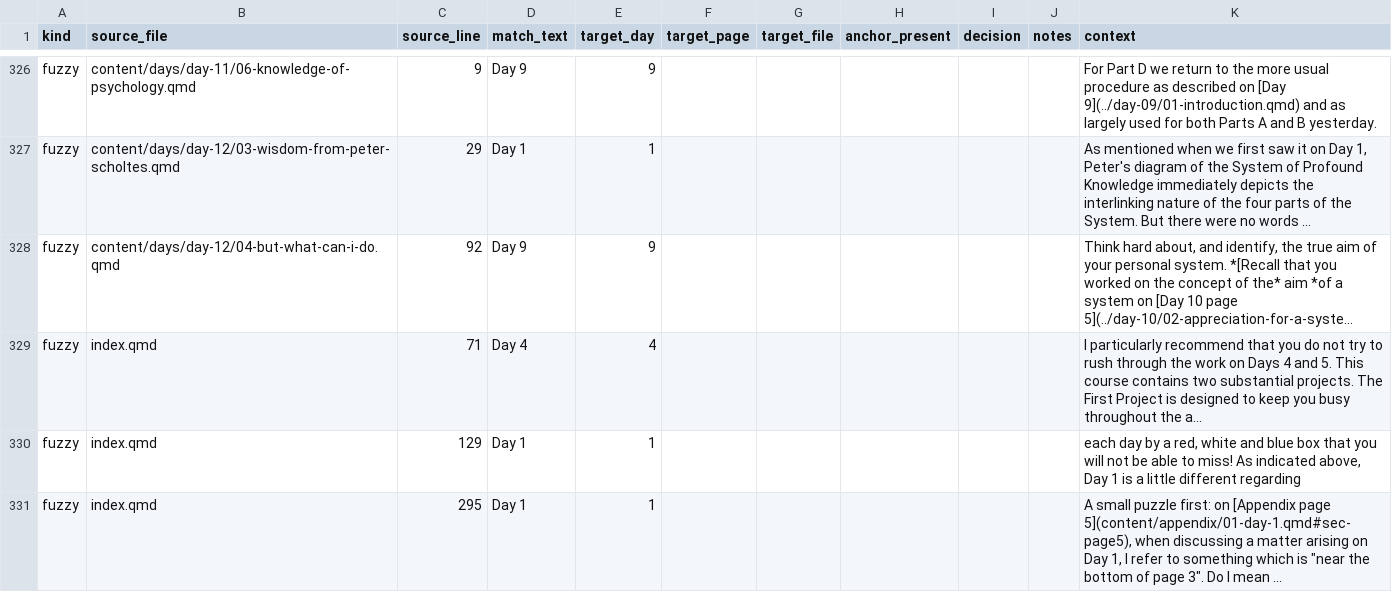
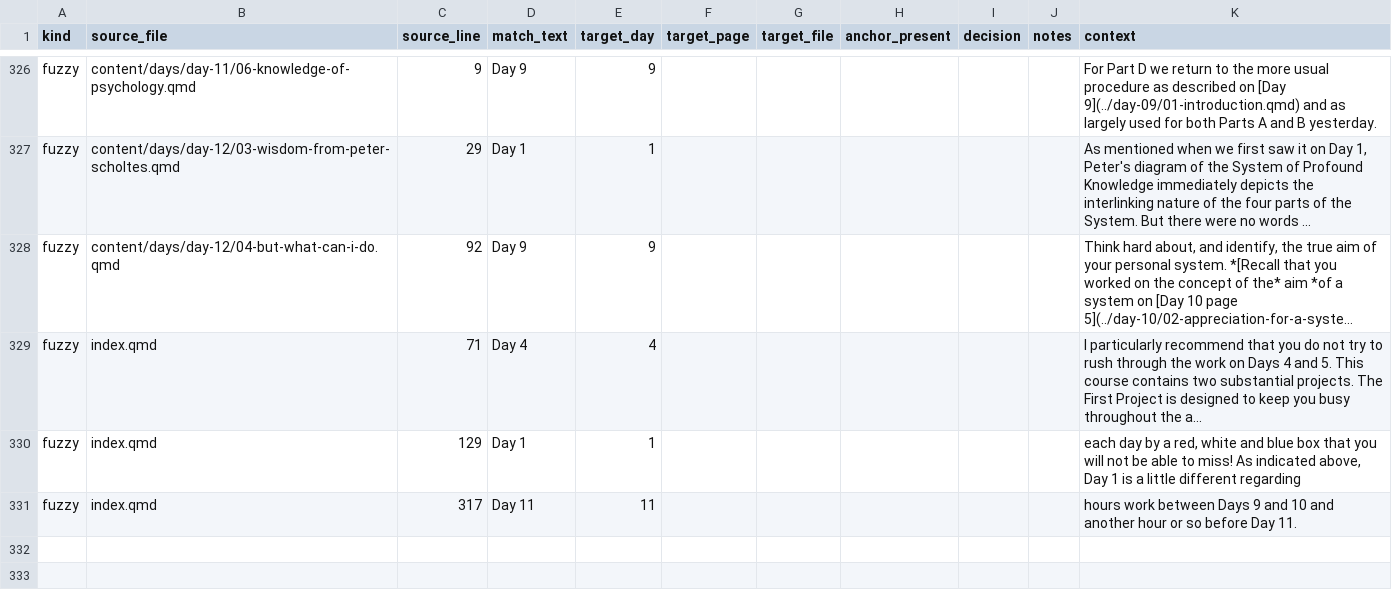
Before and after one commit to lddurbin/twelve_days_to_deming, a CSV file: workflow/inter-day-refs.csv, drawn as a sheet; only a part is shown, gaps mark what is left out; long unchanged cells end in ….

```diff
--- a/workflow/inter-day-refs.csv
+++ b/workflow/inter-day-refs.csv
@@ -330,2 +330,2 @@ fuzzy,index.qmd,71,Day 4,4,,,,,,I particularly recommend that you do not try to
 fuzzy,index.qmd,129,Day 1,1,,,,,,"each day by a red, white and blue box that you will not be able to miss! As indicated above, Day 1 is a little different regarding"
-fuzzy,index.qmd,295,Day 1,1,,,,,,"A small puzzle first: on [Appendix page 5](content/appendix/01-day-1.qmd#sec-page5), when discussing a matter arising on Day 1, I refer to something which is ""near the bottom of page 3"". Do I mean ..."
+fuzzy,index.qmd,317,Day 11,11,,,,,,hours work between Days 9 and 10 and another hour or so before Day 11.
```
Also changed, not shown: 4 other files.
